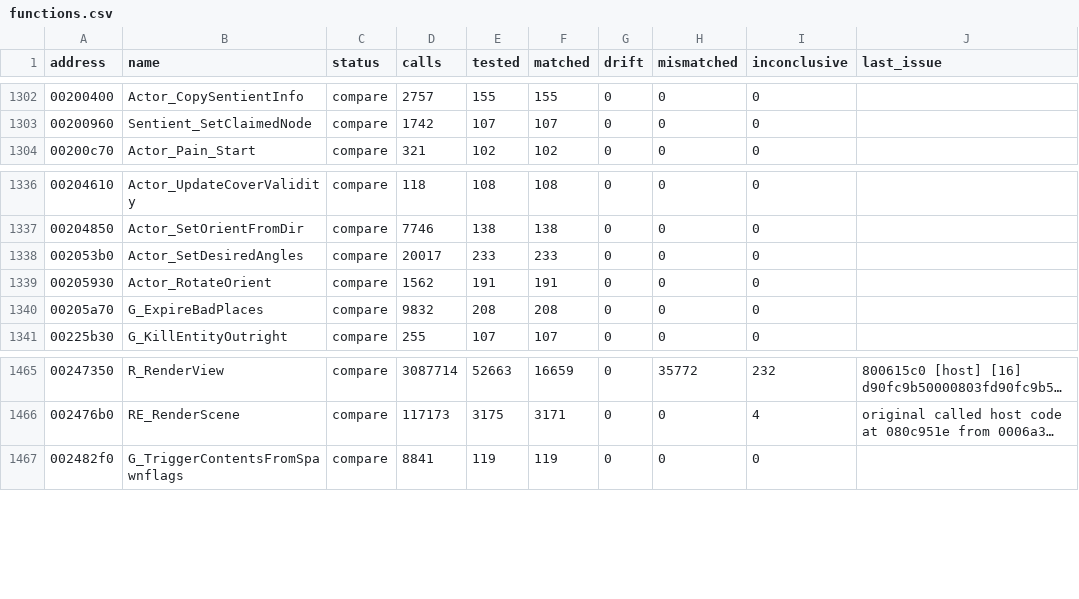
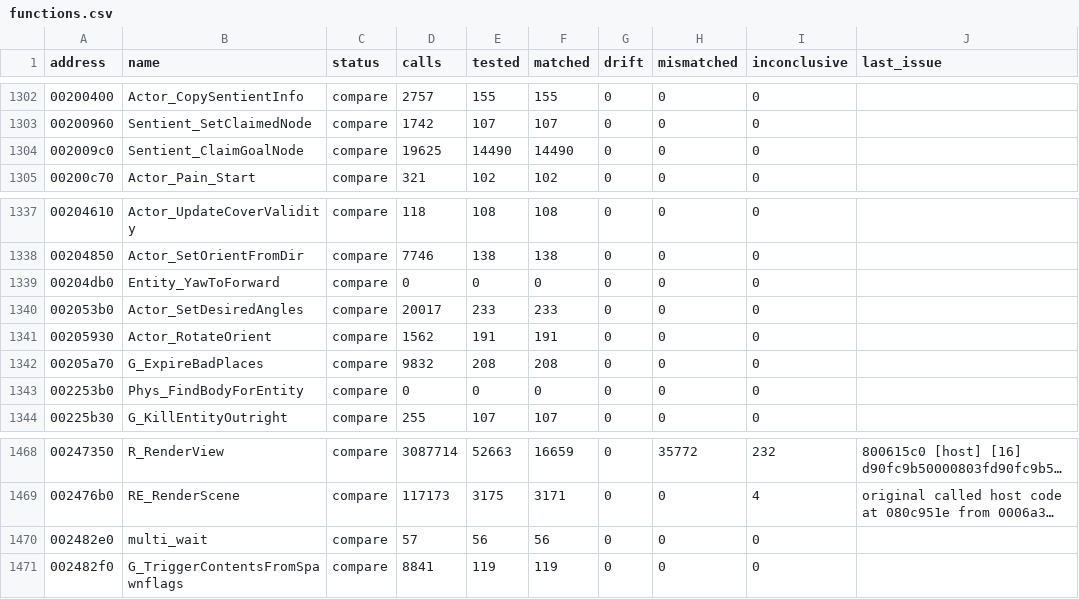
Before and after one commit to SmokeDoggy044/CoD2-BRO-Decomp, a CSV file: tools/data/functions.csv, drawn as a sheet; only a part is shown, gaps mark what is left out; long unchanged cells end in …; the diff names each change by its address in the sheet, - before the commit and + after, or states it on an @@ line.

```diff
--- a/tools/data/functions.csv
+++ b/tools/data/functions.csv
+row 1304: 002009c0 | Sentient_ClaimGoalNode | compare | 19625 | 14490 | 14490 | 0 | 0 | 0
+row 1339: 00204db0 | Entity_YawToForward | compare | 0 | 0 | 0 | 0 | 0 | 0
+row 1343: 002253b0 | Phys_FindBodyForEntity | compare | 0 | 0 | 0 | 0 | 0 | 0
+row 1470: 002482e0 | multi_wait | compare | 57 | 56 | 56 | 0 | 0 | 0
```
Also changed, not shown: tools/data/progress.csv, 7 other files.
